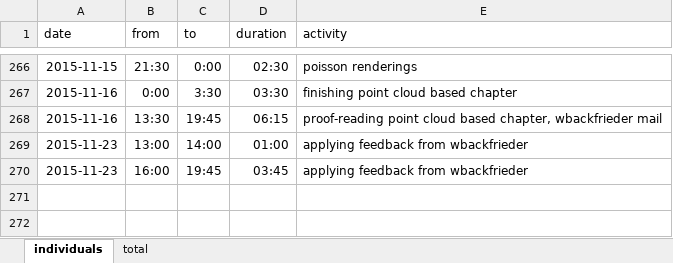
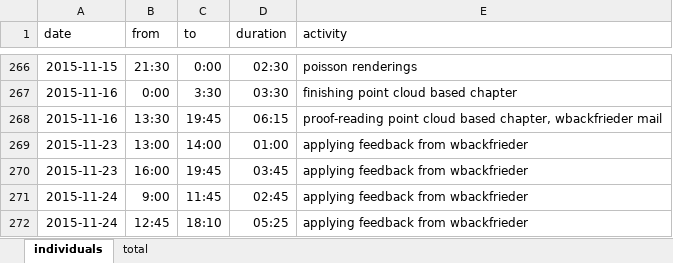
Before and after one commit to bernhardmgruber/master_thesis, an Excel workbook: documents/timelog.xlsx, sheet individuals, drawn as a sheet; only a part is shown, gaps mark what is left out; values as stored, in another font and other column widths than the file's, no borders; the diff names each change by its address in the sheet, - before the commit and + after, or states it on an @@ line.

Commit message:
timelog

```diff
--- a/documents/timelog.xlsx (sheet individuals)
+++ b/documents/timelog.xlsx (sheet individuals)
+row 271: 2015-11-24 | 9:00 | 11:45 | 02:45 | applying feedback from wbackfrieder
+row 272: 2015-11-24 | 12:45 | 18:10 | 05:25 | applying feedback from wbackfrieder
```
Also changed, not shown: sheet total.
